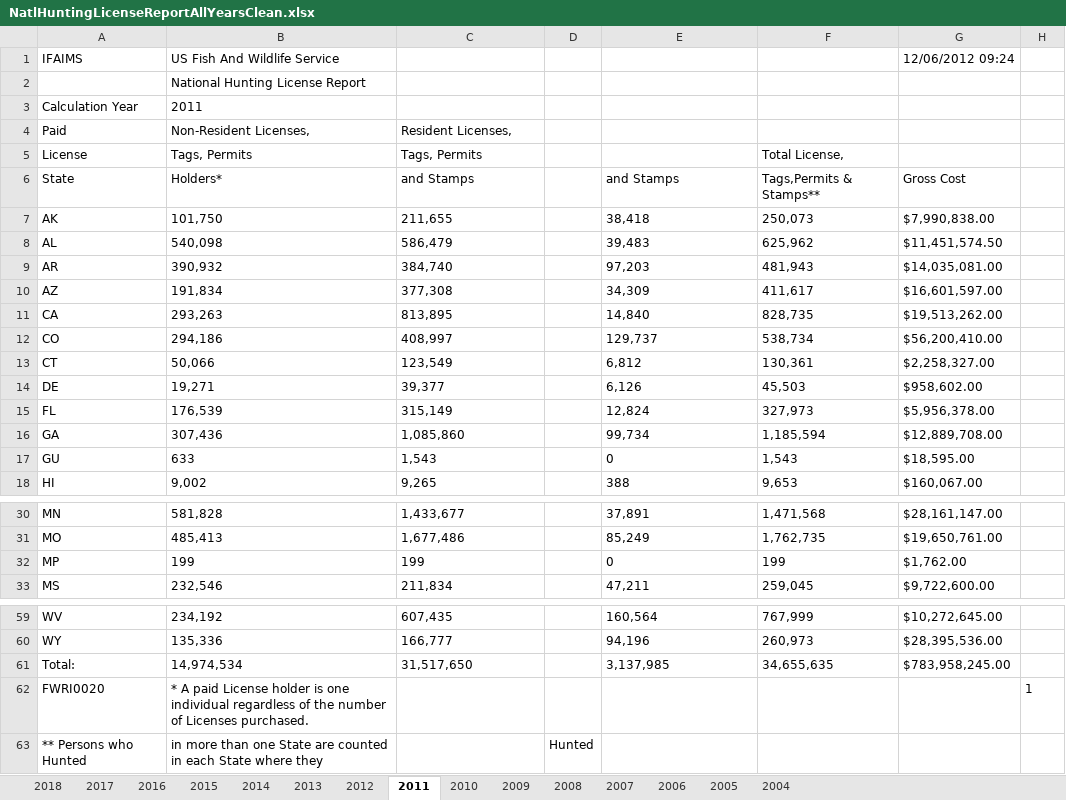
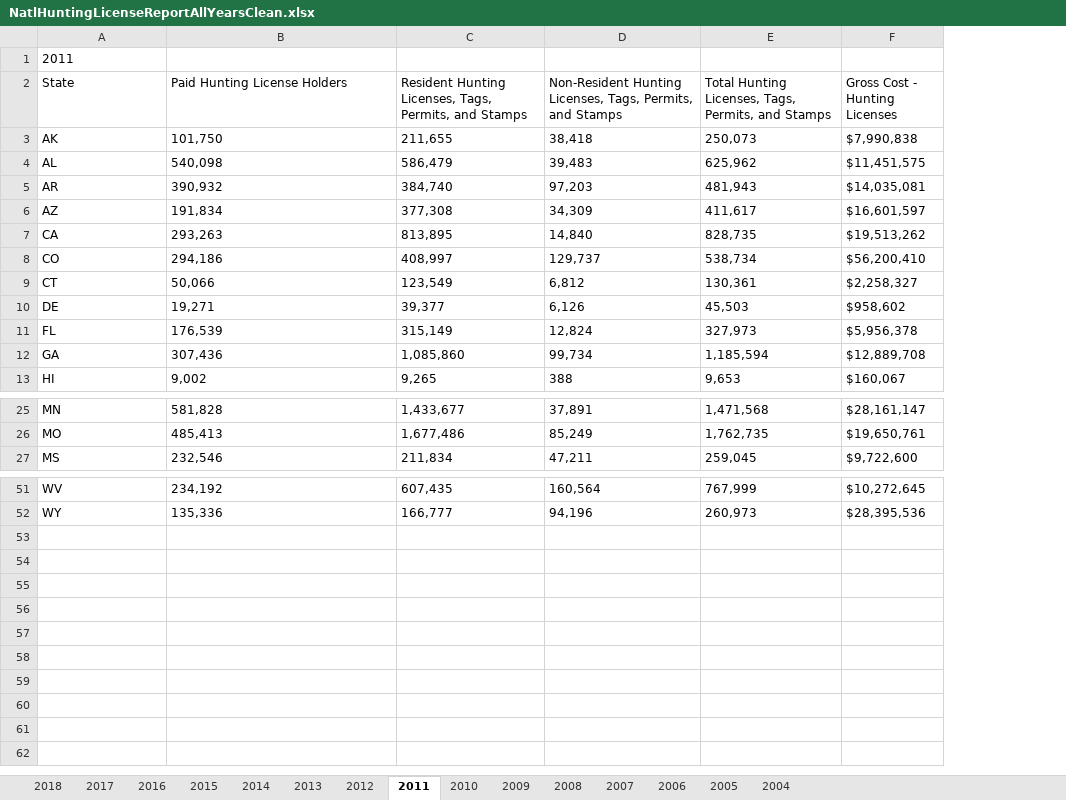
Before and after one commit to HKuz/DSforC, an Excel workbook: Participation/Data/NatlHuntingLicenseReportAllYearsClean.xlsx, sheet 2011, drawn as a sheet; only a part is shown, gaps mark what is left out; values as stored, in another font and other column widths than the file's, no borders; removed rows and columns are numbered as before the commit, all else as after; the diff covers the shown part only; the diff names each change by its address in the sheet, - before the commit and + after, or states it on an @@ line.

Commit message:
Clean hunting license data for 2007-2013

```diff
--- a/Participation/Data/NatlHuntingLicenseReportAllYearsClean.xlsx (sheet 2011)
+++ b/Participation/Data/NatlHuntingLicenseReportAllYearsClean.xlsx (sheet 2011)
-column D, empty
-column G (Gross Cost), rows 7-16: $7,990,838.00 | $11,451,574.50 | $14,035,081.00 | $16,601,597.00 | $19,513,262.00 | $56,200,410.00 | $2,258,327.00 | $958,602.00 | $5,956,378.00 | $12,889,708.00; row 18: $160,067.00; rows 30-31: $28,161,147.00 | $19,650,761.00; row 33: $9,722,600.00; rows 59-60: $10,272,645.00 | $28,395,536.00
-column H, empty
+column F (Gross Cost - Hunting Licenses), rows 3-13: $7,990,838 | $11,451,575 | $14,035,081 | $16,601,597 | $19,513,262 | $56,200,410 | $2,258,327 | $958,602 | $5,956,378 | $12,889,708 | $160,067; rows 25-27: $28,161,147 | $19,650,761 | $9,722,600; rows 51-52: $10,272,645 | $28,395,536
-row 1: IFAIMS | US Fish And Wildlife Service |  |  |  |  | 12/06/2012 09:24
-row 2:  | National Hunting License Report
-row 3: Calculation Year | 2011
-row 4: Paid | Non-Resident Licenses, | Resident Licenses,
-row 5: License | Tags, Permits | Tags, Permits |  |  | Total License,
+row 1: 2011
-B2: Holders*
+B2: Paid Hunting License Holders
-C2: and Stamps
+C2: Resident Hunting Licenses, Tags, Permits, and Stamps
-D2: and Stamps
+D2: Non-Resident Hunting Licenses, Tags, Permits, and Stamps
-E2: Tags,Permits & Stamps**
+E2: Total Hunting Licenses, Tags, Permits, and Stamps
-row 17: GU | 633 | 1,543 |  | 0 | 1,543 | $18,595.00
-row 32: MP | 199 | 199 |  | 0 | 199 | $1,762.00
-row 61: Total: | 14,974,534 | 31,517,650 |  | 3,137,985 | 34,655,635 | $783,958,245.00
-row 62: FWRI0020 | * A paid License holder is one individual regardless of the number of Licenses purchased. |  |  |  |  |  | 1
-row 63: ** Persons who Hunted | in more than one State are counted in each State where they |  | Hunted
```
Also changed, not shown: 2 removed rows elsewhere in this sheet, sheet 2013, sheet 2010, sheet 2009, sheet 2012, sheet 2014, sheet 2008, 1 more sheet.
